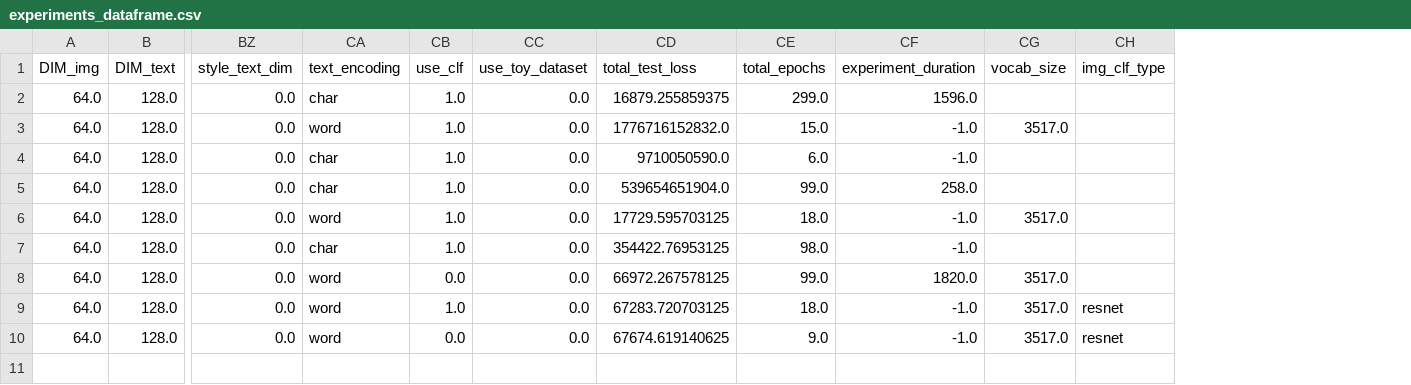
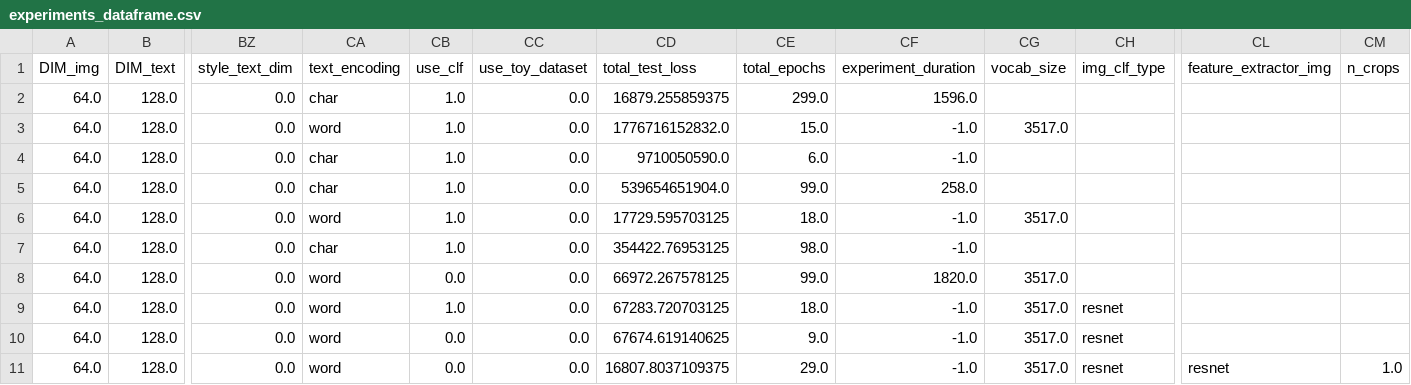
Before and after one commit to Jimmy2027/MoPoE-MIMIC, a CSV file: mimic/experiments_dataframe.csv, drawn as a sheet; only a part is shown, gaps mark what is left out; rows hold the shown columns only; the diff names each change by its address in the sheet, - before the commit and + after, or states it on an @@ line.

Commit message:
update

```diff
--- a/mimic/experiments_dataframe.csv
+++ b/mimic/experiments_dataframe.csv
+column CL (feature_extractor_img), empty
+column CM (n_crops), empty
+row 11: 64.0 | 128.0 | 0.0 | word | 0.0 | 0.0 | 16807.8037109375 | 29.0 | -1.0 | 3517.0 | resnet | resnet | 1.0
```
